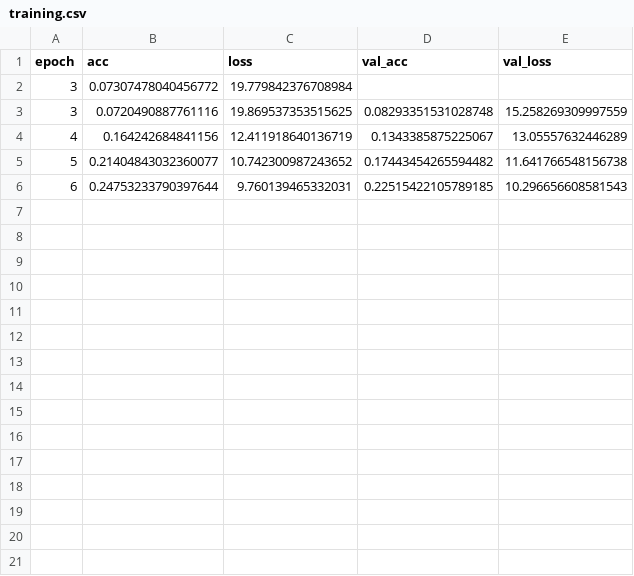
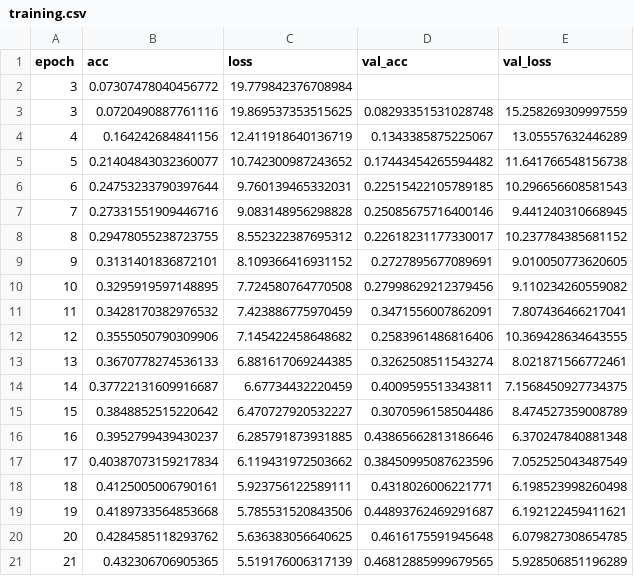
Before and after one commit to noahzhy/MobileFaceNet-Keras, a CSV file: training.csv, drawn as a sheet.

```diff
--- a/training.csv
+++ b/training.csv
@@ -6 +6,16 @@ epoch,acc,loss,val_acc,val_loss
 6,0.24753233790397644,9.760139465332031,0.22515422105789185,10.296656608581543
+7,0.27331551909446716,9.083148956298828,0.25085675716400146,9.441240310668945
+8,0.29478055238723755,8.552322387695312,0.22618231177330017,10.237784385681152
+9,0.3131401836872101,8.109366416931152,0.2727895677089691,9.010050773620605
+10,0.3295919597148895,7.724580764770508,0.27998629212379456,9.110234260559082
+11,0.3428170382976532,7.423886775970459,0.3471556007862091,7.807436466217041
+12,0.3555050790309906,7.145422458648682,0.2583961486816406,10.369428634643555
+13,0.3670778274536133,6.881617069244385,0.3262508511543274,8.021871566772461
+14,0.37722131609916687,6.67734432220459,0.4009595513343811,7.1568450927734375
+15,0.3848852515220642,6.470727920532227,0.3070596158504486,8.474527359008789
+16,0.3952799439430237,6.285791873931885,0.43865662813186646,6.370247840881348
+17,0.40387073159217834,6.119431972503662,0.38450995087623596,7.052525043487549
+18,0.4125005006790161,5.923756122589111,0.4318026006221771,6.198523998260498
+19,0.4189733564853668,5.785531520843506,0.44893762469291687,6.192122459411621
+20,0.4284585118293762,5.636383056640625,0.4616175591945648,6.079827308654785
+21,0.432306706905365,5.519176006317139,0.46812885999679565,5.928506851196289
```
Also changed, not shown: 3 other files.
